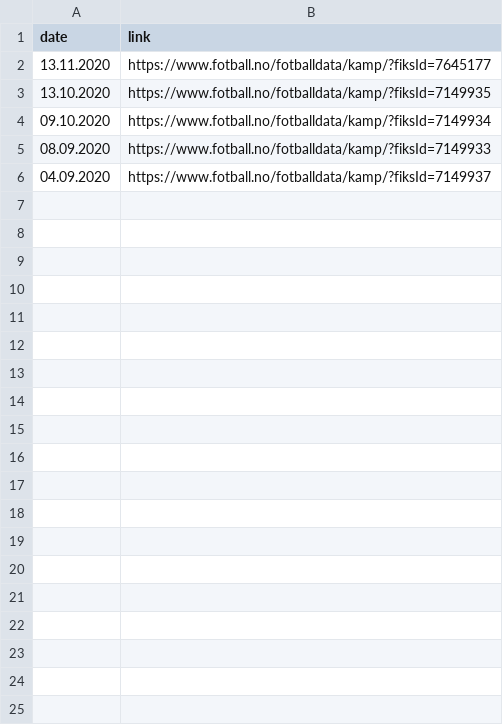
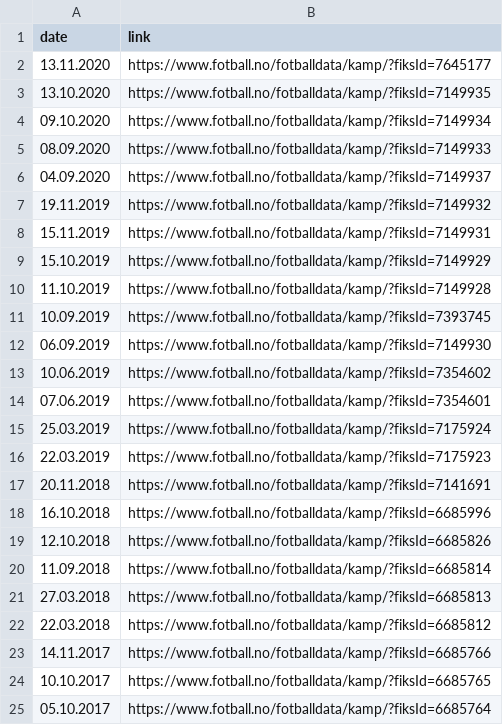
Before and after one commit to joaorsb/nff_players, a CSV file: matches/match_links_u21.csv, drawn as a sheet; only a part is shown; the diff covers the shown part only.

```diff
--- a/matches/match_links_u21.csv
+++ b/matches/match_links_u21.csv
@@ -6 +6,20 @@ date;link
 04.09.2020;https://www.fotball.no/fotballdata/kamp/?fiksId=7149937
+19.11.2019;https://www.fotball.no/fotballdata/kamp/?fiksId=7149932
+15.11.2019;https://www.fotball.no/fotballdata/kamp/?fiksId=7149931
+15.10.2019;https://www.fotball.no/fotballdata/kamp/?fiksId=7149929
+11.10.2019;https://www.fotball.no/fotballdata/kamp/?fiksId=7149928
+10.09.2019;https://www.fotball.no/fotballdata/kamp/?fiksId=7393745
+06.09.2019;https://www.fotball.no/fotballdata/kamp/?fiksId=7149930
+10.06.2019;https://www.fotball.no/fotballdata/kamp/?fiksId=7354602
+07.06.2019;https://www.fotball.no/fotballdata/kamp/?fiksId=7354601
+25.03.2019;https://www.fotball.no/fotballdata/kamp/?fiksId=7175924
+22.03.2019;https://www.fotball.no/fotballdata/kamp/?fiksId=7175923
+20.11.2018;https://www.fotball.no/fotballdata/kamp/?fiksId=7141691
+16.10.2018;https://www.fotball.no/fotballdata/kamp/?fiksId=6685996
+12.10.2018;https://www.fotball.no/fotballdata/kamp/?fiksId=6685826
+11.09.2018;https://www.fotball.no/fotballdata/kamp/?fiksId=6685814
+27.03.2018;https://www.fotball.no/fotballdata/kamp/?fiksId=6685813
+22.03.2018;https://www.fotball.no/fotballdata/kamp/?fiksId=6685812
+14.11.2017;https://www.fotball.no/fotballdata/kamp/?fiksId=6685766
+10.10.2017;https://www.fotball.no/fotballdata/kamp/?fiksId=6685765
+05.10.2017;https://www.fotball.no/fotballdata/kamp/?fiksId=6685764
```
Also changed, not shown: 14 added rows elsewhere in this file, matches/match_links_u16.csv, matches/match_links_u17.csv, 11 other files.
